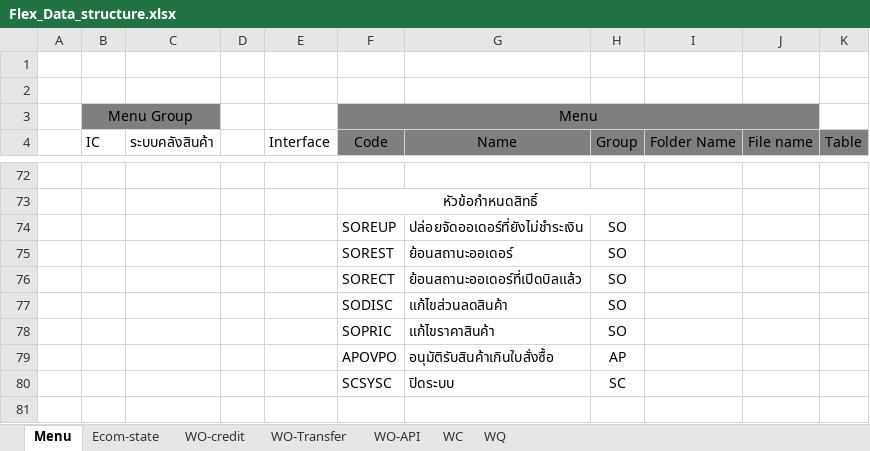
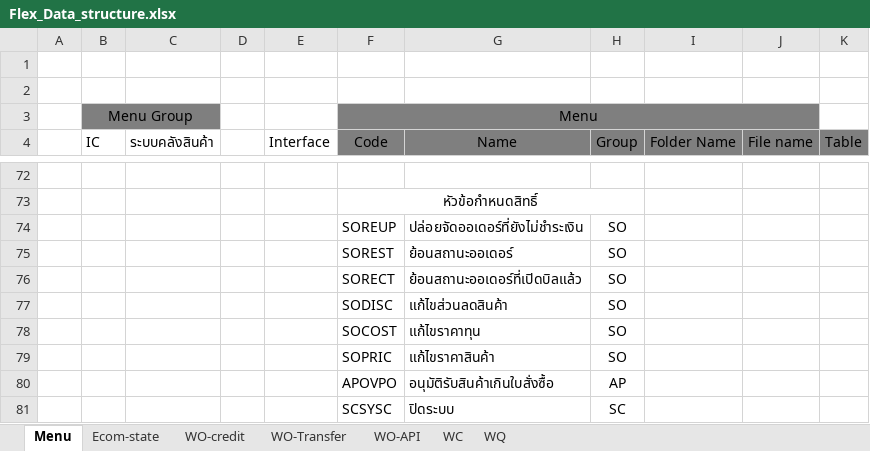
Before and after one commit to sutouch08/warrix_erp, an Excel workbook: WRX_SAP INTERFACE/Flex_Data_structure.xlsx, sheet Menu, drawn as a sheet; only a part is shown, gaps mark what is left out; values as stored, in another font and other column widths than the file's, no borders; the diff names each change by its address in the sheet, - before the commit and + after, or states it on an @@ line.

```diff
--- a/WRX_SAP INTERFACE/Flex_Data_structure.xlsx (sheet Menu)
+++ b/WRX_SAP INTERFACE/Flex_Data_structure.xlsx (sheet Menu)
+row 78:  |  |  |  |  | SOCOST | แก้ไขราคาทุน | SO
```
Also changed, not shown: 52 other files.
